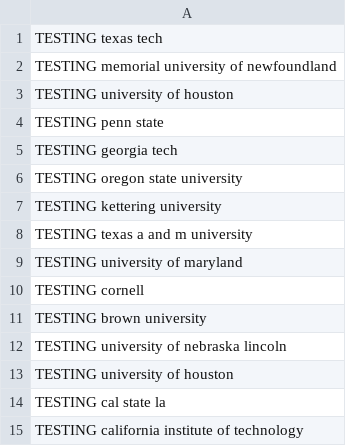
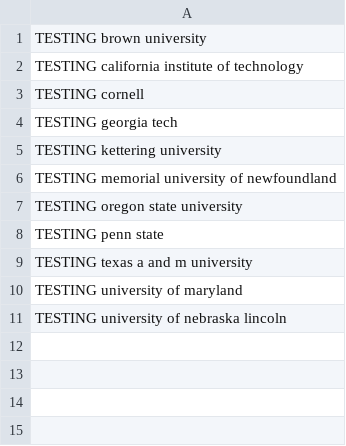
Before and after one commit to EPRIweber/course-scraper, a CSV file: configs/new_schools.csv, drawn as a sheet.

```diff
--- a/configs/new_schools.csv
+++ b/configs/new_schools.csv
@@ -1,15 +1,11 @@
-TESTING texas tech
+TESTING brown university
+TESTING california institute of technology
+TESTING cornell
+TESTING georgia tech
+TESTING kettering university
 TESTING memorial university of newfoundland
-TESTING university of houston
+TESTING oregon state university
 TESTING penn state
-TESTING georgia tech
-TESTING oregon state university
-TESTING kettering university
 TESTING texas a and m university
 TESTING university of maryland
-TESTING cornell
-TESTING brown university
 TESTING university of nebraska lincoln
-TESTING university of houston
-TESTING cal state la
-TESTING california institute of technology
```
Also changed, not shown: 1 other file.
